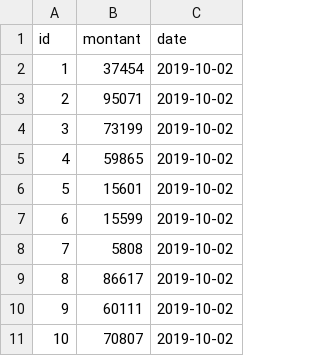
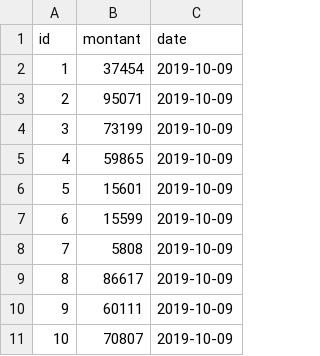
Before and after one commit to MHTaleb/boxing, a CSV file: src/main/resources/config/liquibase/fake-data/versement.csv, drawn as a sheet.

```diff
--- a/src/main/resources/config/liquibase/fake-data/versement.csv
+++ b/src/main/resources/config/liquibase/fake-data/versement.csv
@@ -1,11 +1,11 @@
 id;montant;date
-1;37454;2019-10-02
-2;95071;2019-10-02
-3;73199;2019-10-02
-4;59865;2019-10-02
-5;15601;2019-10-02
-6;15599;2019-10-02
-7;5808;2019-10-02
-8;86617;2019-10-02
-9;60111;2019-10-02
-10;70807;2019-10-02
+1;37454;2019-10-09
+2;95071;2019-10-09
+3;73199;2019-10-09
+4;59865;2019-10-09
+5;15601;2019-10-09
+6;15599;2019-10-09
+7;5808;2019-10-09
+8;86617;2019-10-09
+9;60111;2019-10-09
+10;70807;2019-10-09
```
Also changed, not shown: src/main/resources/config/liquibase/fake-data/boxer.csv, src/main/resources/config/liquibase/fake-data/trainer.csv, 20 other files.
